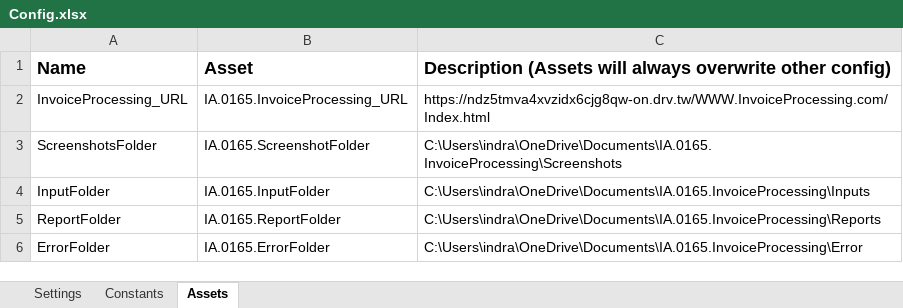
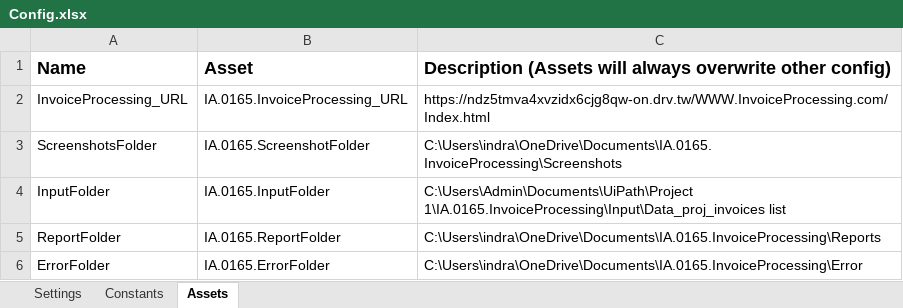
Before and after one commit to vanithasanju/IA.0165.InvoiceProcessing, an Excel workbook: Data/Config.xlsx, sheet Assets, drawn as a sheet; values as stored, in another font and other column widths than the file's, no borders; the diff names each change by its address in the sheet, - before the commit and + after, or states it on an @@ line.

```diff
--- a/Data/Config.xlsx (sheet Assets)
+++ b/Data/Config.xlsx (sheet Assets)
-C4: C:\Users\indra\OneDrive\Documents\IA.0165.InvoiceProcessing\Inputs
+C4: C:\Users\Admin\Documents\UiPath\Project 1\IA.0165.InvoiceProcessing\Input\Data_proj_invoices list
```
Also changed, not shown: 18 other files.
